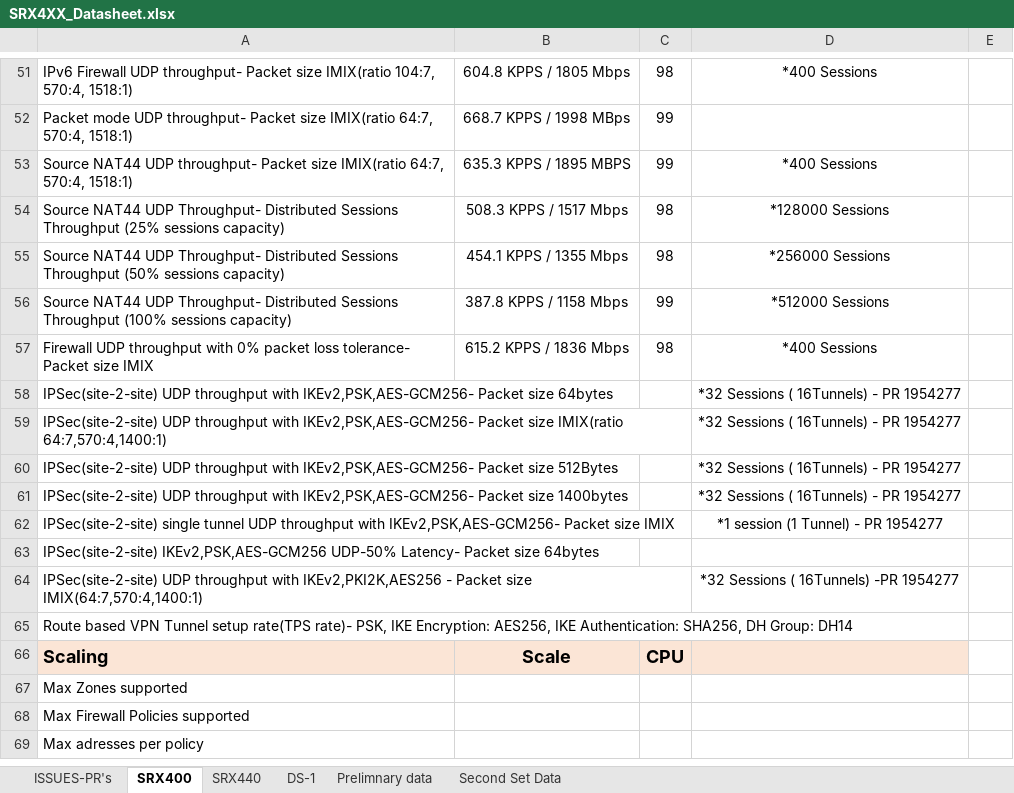
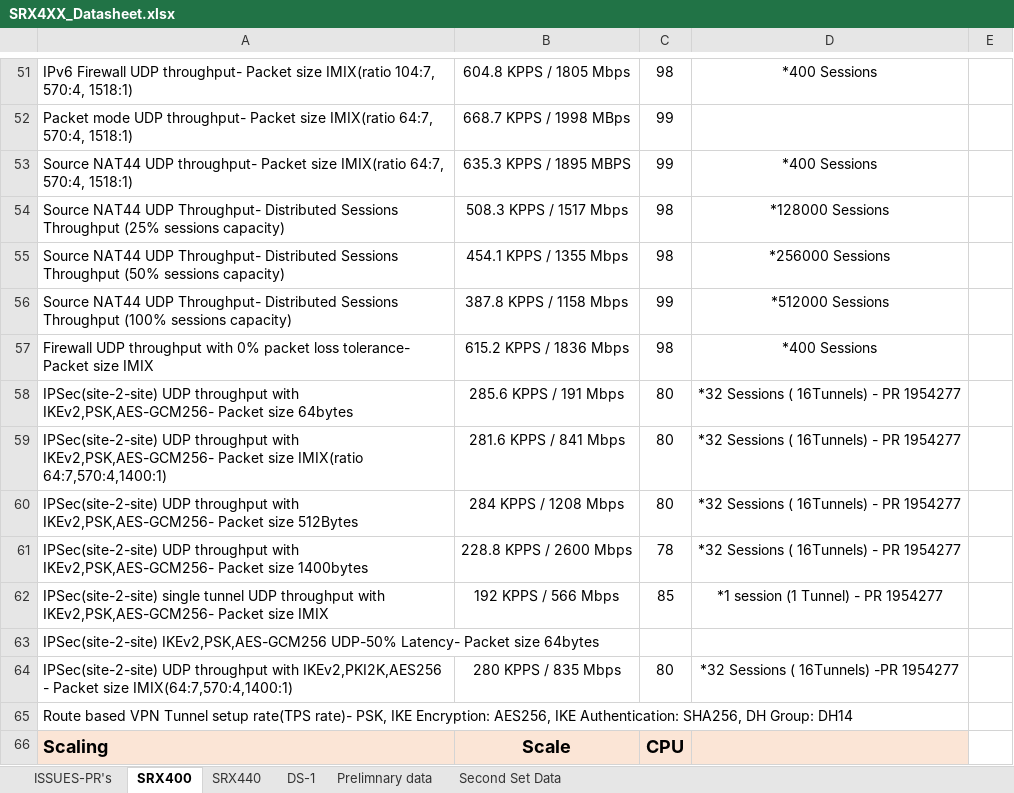
Before and after one commit to shiv4n9/panther-sanity, an Excel workbook: public/data/SRX4XX_Datasheet.xlsx, sheet SRX400, drawn as a sheet; only a part is shown, gaps mark what is left out; the shorter side is filled out with more unchanged rows; values as stored, in another font and other column widths than the file's, no borders; the diff names each change by its address in the sheet, - before the commit and + after, or states it on an @@ line.

```diff
--- a/public/data/SRX4XX_Datasheet.xlsx (sheet SRX400)
+++ b/public/data/SRX4XX_Datasheet.xlsx (sheet SRX400)
-B58: (empty)
+B58: 285.6 KPPS / 191 Mbps
-C58:C60: (empty)
+C58:C60: 80
-B59: (empty)
+B59: 281.6 KPPS / 841 Mbps
-B60: (empty)
+B60: 284 KPPS / 1208 Mbps
-B61: (empty)
+B61: 228.8 KPPS / 2600 Mbps
-C61: (empty)
+C61: 78
-B62: (empty)
+B62: 192 KPPS / 566 Mbps
-C62: (empty)
+C62: 85
-B64: (empty)
+B64: 280 KPPS / 835 Mbps
-C64: (empty)
+C64: 80
```
Also changed, not shown: sheet SRX440, sheet DS-1.
